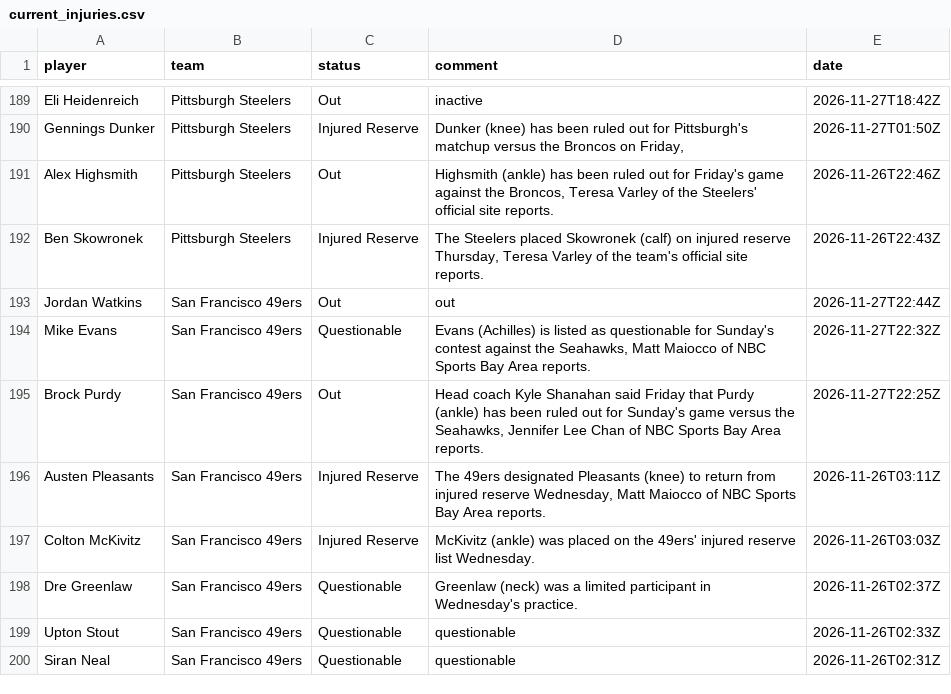
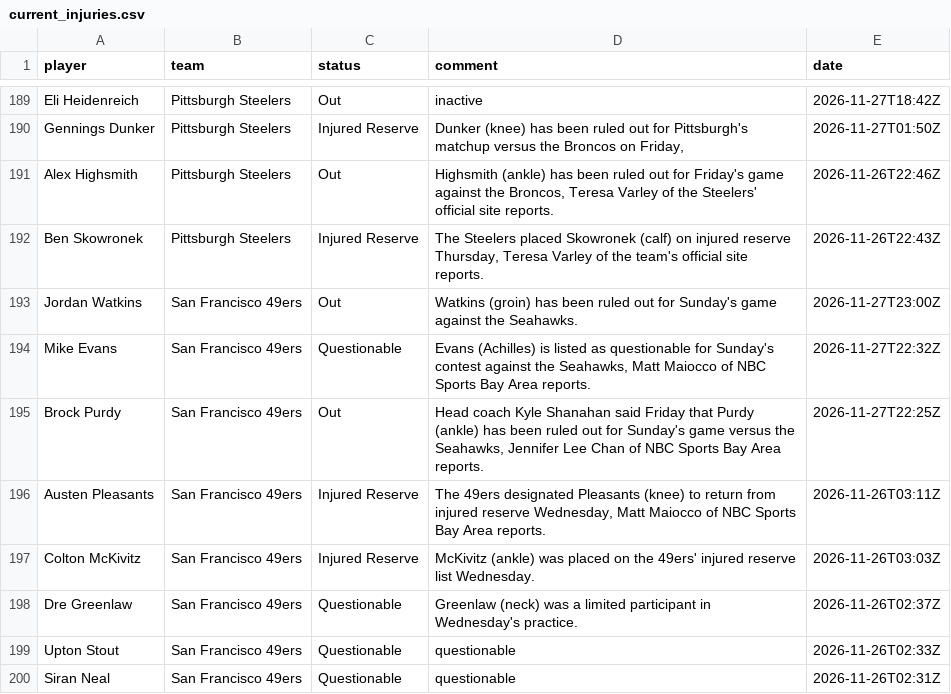
Before and after one commit to 925Sports/NFL-Player-Log, a CSV file: data/current_injuries.csv, drawn as a sheet; only a part is shown, gaps mark what is left out.

```diff
--- a/data/current_injuries.csv
+++ b/data/current_injuries.csv
@@ -192,3 +192,3 @@ Alex Highsmith,Pittsburgh Steelers,Out,"Highsmith (ankle) has been ruled out for
 Ben Skowronek,Pittsburgh Steelers,Injured Reserve,"The Steelers placed Skowronek (calf) on injured reserve Thursday, Teresa Varley of the team's official site reports.",2026-11-26T22:43Z
-Jordan Watkins,San Francisco 49ers,Out,out,2026-11-27T22:44Z
+Jordan Watkins,San Francisco 49ers,Out,Watkins (groin) has been ruled out for Sunday's game against the Seahawks.,2026-11-27T23:00Z
 Mike Evans,San Francisco 49ers,Questionable,"Evans (Achilles) is listed as questionable for Sunday's contest against the Seahawks, Matt Maiocco of NBC Sports Bay Area reports.",2026-11-27T22:32Z
```
Also changed, not shown: data/news.csv, data/news_all.csv, 1 other file.
